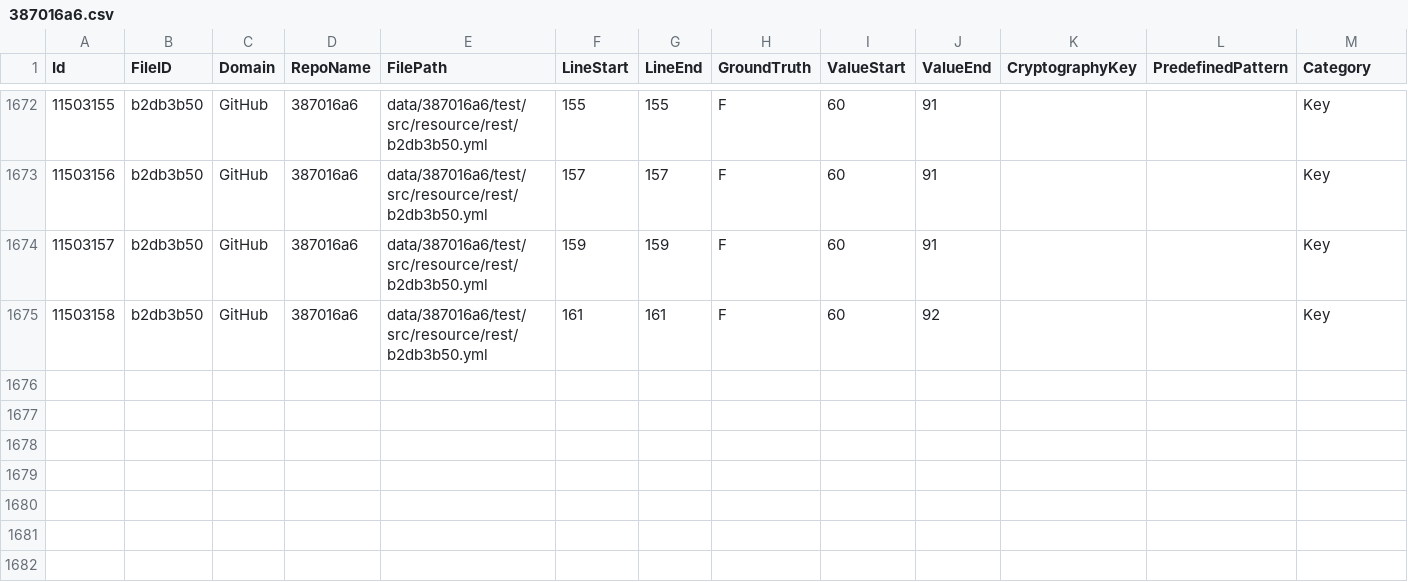
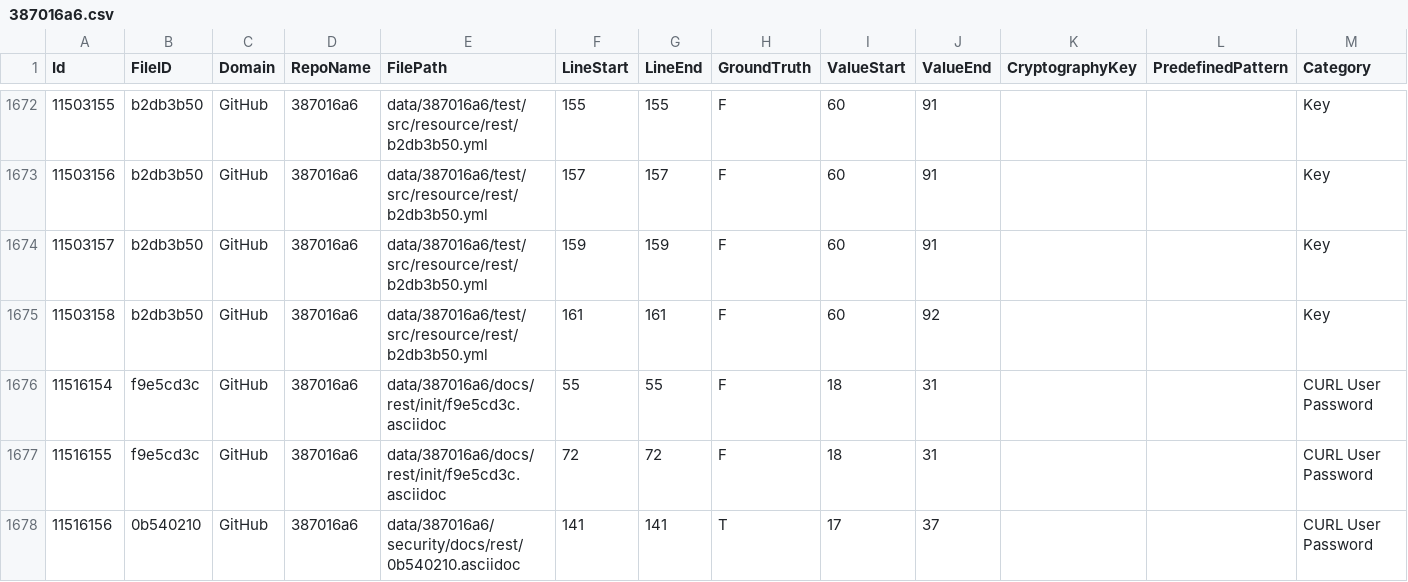
Before and after one commit to Samsung/CredData, a CSV file: meta/387016a6.csv, drawn as a sheet; only a part is shown, gaps mark what is left out; the diff names each change by its address in the sheet, - before the commit and + after, or states it on an @@ line.

```diff
--- a/meta/387016a6.csv
+++ b/meta/387016a6.csv
+row 1676: 11516154 | f9e5cd3c | GitHub | 387016a6 | data/387016a6/docs/rest/init/f9e5cd3c.asciidoc | 55 | 55 | F | 18 | 31 |  |  | CURL User Password
+row 1677: 11516155 | f9e5cd3c | GitHub | 387016a6 | data/387016a6/docs/rest/init/f9e5cd3c.asciidoc | 72 | 72 | F | 18 | 31 |  |  | CURL User Password
+row 1678: 11516156 | 0b540210 | GitHub | 387016a6 | data/387016a6/security/docs/rest/0b540210.asciidoc | 141 | 141 | T | 17 | 37 |  |  | CURL User Password
```
Also changed, not shown: meta/1e007c58.csv, meta/a0cd6261.csv, 3 other files.
